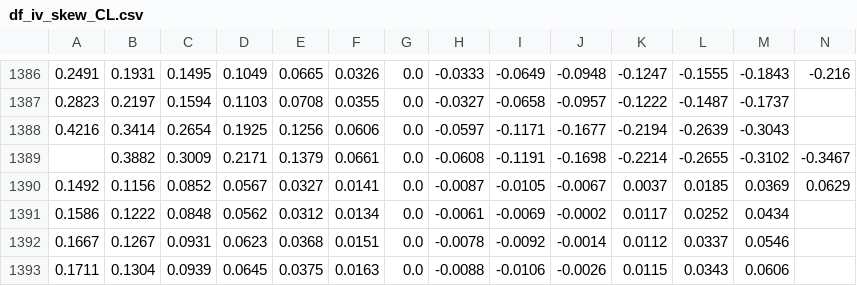
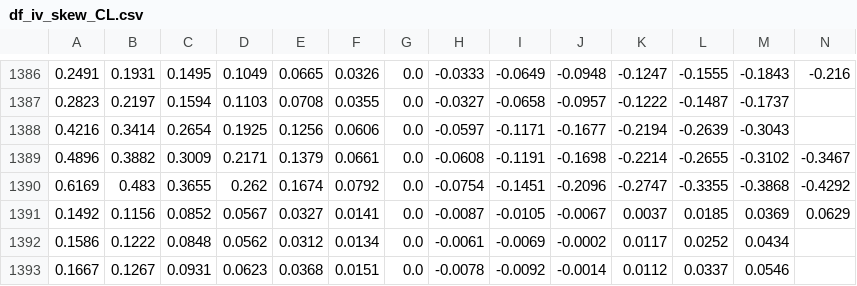
Before and after one commit to bgithub1/volgrid, a CSV file: volgrid/df_iv_skew_CL.csv, drawn as a sheet; only a part is shown, gaps mark what is left out; the shorter side is filled out with more unchanged rows; rows hold the shown columns only; the diff names each change by its address in the sheet, - before the commit and + after, or states it on an @@ line.

```diff
--- a/volgrid/df_iv_skew_CL.csv
+++ b/volgrid/df_iv_skew_CL.csv
-A1389: (empty)
+A1389: 0.4896
+row 1390: 0.6169 | 0.483 | 0.3655 | 0.262 | 0.1674 | 0.0792 | 0.0 | -0.0754 | -0.1451 | -0.2096 | -0.2747 | -0.3355 | -0.3868 | -0.4292
```
Also changed, not shown: volgrid/df_iv_skew_CB.csv, volgrid/df_iv_skew_ES.csv, 5 other files.
